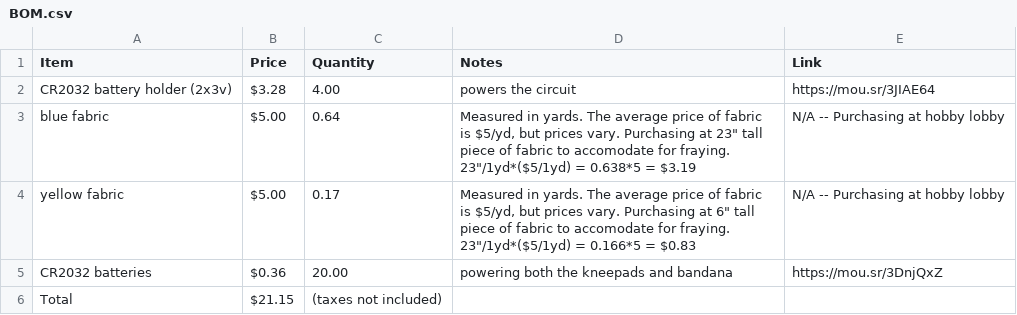
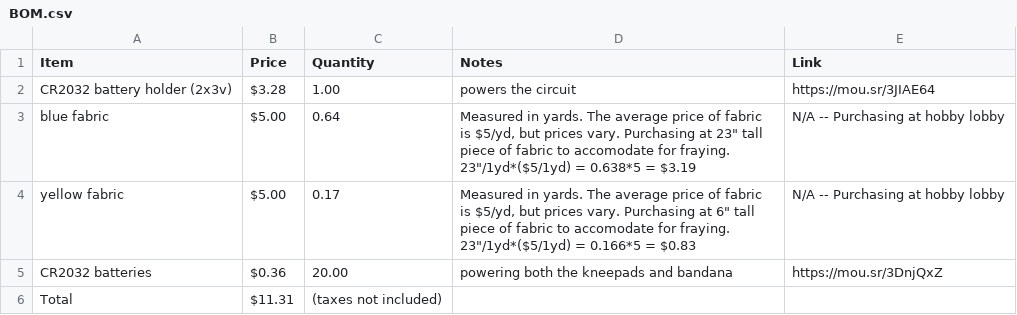
Before and after one commit to autowattage/2swap, a CSV file: bandana/BOM.csv, drawn as a sheet.

Commit message:
fixed tvhead and bandana bom

```diff
--- a/bandana/BOM.csv
+++ b/bandana/BOM.csv
@@ -1,3 +1,3 @@
 Item,Price,Quantity,Notes,Link
-CR2032 battery holder (2x3v),$3.28,4.00,powers the circuit,https://mou.sr/3JIAE64
+CR2032 battery holder (2x3v),$3.28,1.00,powers the circuit,https://mou.sr/3JIAE64
 blue fabric,$5.00,0.64,"Measured in yards. The average price of fabric is $5/yd, but prices vary. Purchasing at 23"" tall piece of fabric to accomodate for fraying. 23""/1yd*($5/1yd) = 0.638*5 = $3.19",N/A -- Purchasing at hobby lobby
@@ -5,2 +5,2 @@ yellow fabric,$5.00,0.17,"Measured in yards. The average price of fabric is $5/y
 CR2032 batteries,$0.36,20.00,powering both the kneepads and bandana,https://mou.sr/3DnjQxZ
-Total,$21.15,(taxes not included),,
+Total,$11.31,(taxes not included),,
```
Also changed, not shown: tvhead/BOM.csv.
